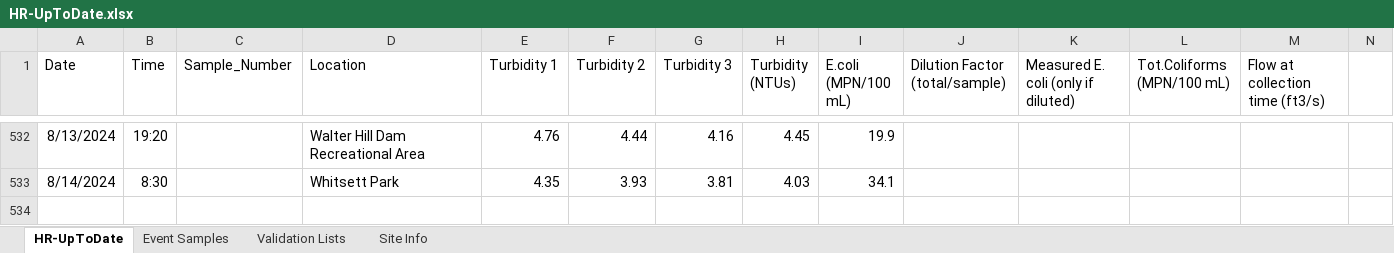
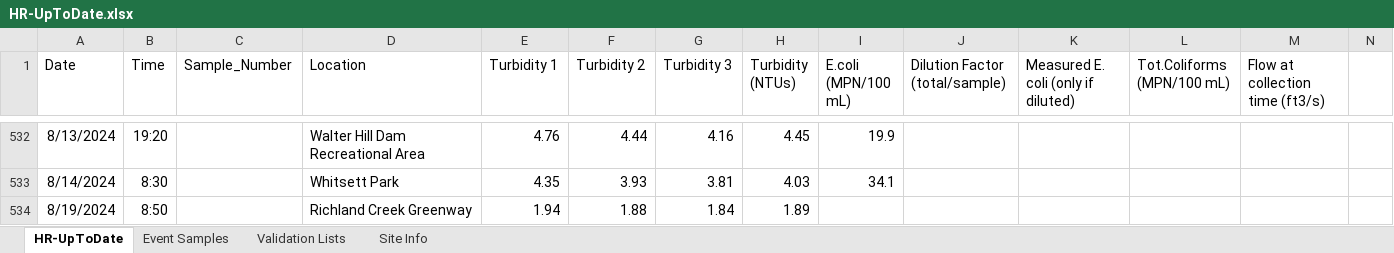
Before and after one commit to rjwood11/Water_Watch_Prototype, an Excel workbook: HR-UpToDate.xlsx, sheet HR-UpToDate, drawn as a sheet; only a part is shown, gaps mark what is left out; values as stored, in another font and other column widths than the file's, no borders; rows hold the shown columns only; the diff names each change by its address in the sheet, - before the commit and + after, or states it on an @@ line.

```diff
--- a/HR-UpToDate.xlsx (sheet HR-UpToDate)
+++ b/HR-UpToDate.xlsx (sheet HR-UpToDate)
+row 534: 8/19/2024 | 8:50 |  | Richland Creek Greenway | 1.94 | 1.88 | 1.84 | 1.89
```
Also changed, not shown: 3 other files.
